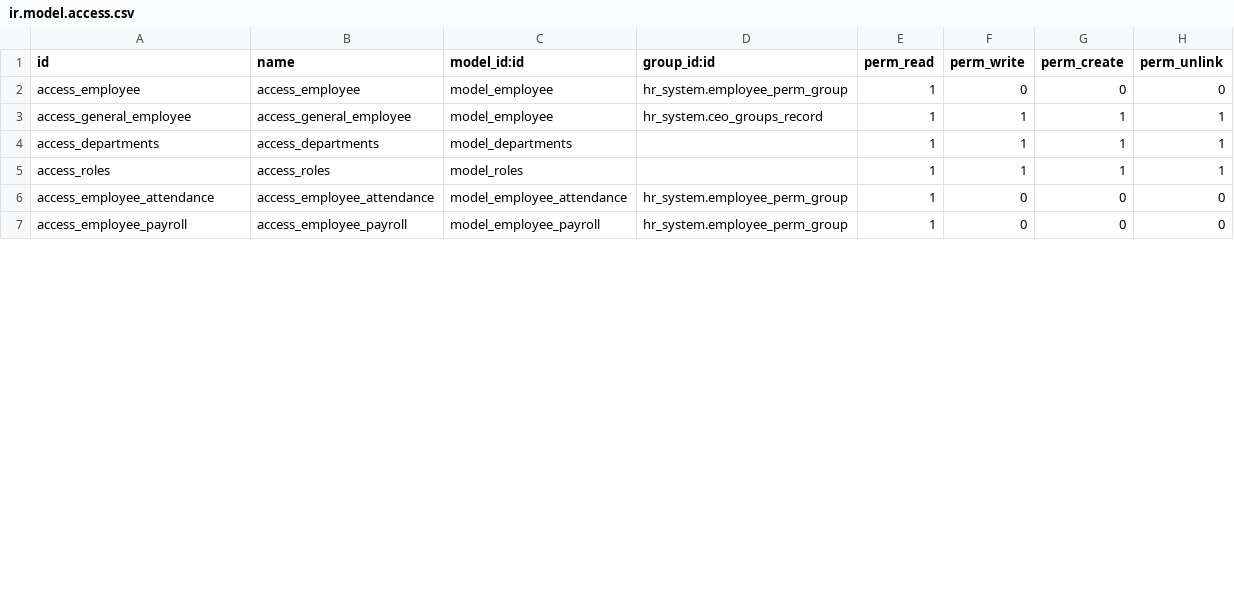
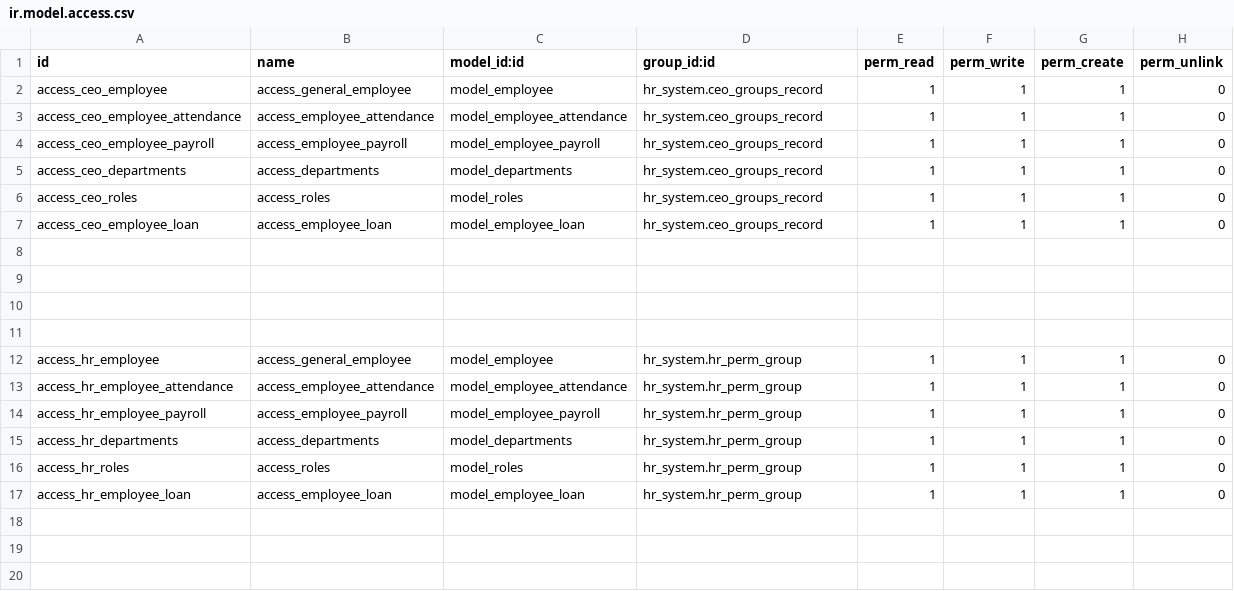
Before and after one commit to AbdelsalamSayed/odoo_learn, a CSV file: hr_system/security/ir.model.access.csv, drawn as a sheet; only a part is shown; the shorter side is filled out with more unchanged rows; the diff covers the shown part only.

```diff
--- a/hr_system/security/ir.model.access.csv
+++ b/hr_system/security/ir.model.access.csv
@@ -1,5 +1,20 @@
 id,name,model_id:id,group_id:id,perm_read,perm_write,perm_create,perm_unlink
-access_employee,access_employee,model_employee,hr_system.employee_perm_group,1,0,0,0
-access_general_employee,access_general_employee,model_employee,hr_system.ceo_groups_record,1,1,1,1
-access_departments,access_departments,model_departments,,1,1,1,1
-access_roles,access_roles,model_roles,,1,1,1,1
+access_ceo_employee,access_general_employee,model_employee,hr_system.ceo_groups_record,1,1,1,0
+access_ceo_employee_attendance,access_employee_attendance,model_employee_attendance,hr_system.ceo_groups_record,1,1,1,0
+access_ceo_employee_payroll,access_employee_payroll,model_employee_payroll,hr_system.ceo_groups_record,1,1,1,0
+access_ceo_departments,access_departments,model_departments,hr_system.ceo_groups_record,1,1,1,0
+access_ceo_roles,access_roles,model_roles,hr_system.ceo_groups_record,1,1,1,0
+access_ceo_employee_loan,access_employee_loan,model_employee_loan,hr_system.ceo_groups_record,1,1,1,0
+
+
+
+
+access_hr_employee,access_general_employee,model_employee,hr_system.hr_perm_group,1,1,1,0
+access_hr_employee_attendance,access_employee_attendance,model_employee_attendance,hr_system.hr_perm_group,1,1,1,0
+access_hr_employee_payroll,access_employee_payroll,model_employee_payroll,hr_system.hr_perm_group,1,1,1,0
+access_hr_departments,access_departments,model_departments,hr_system.hr_perm_group,1,1,1,0
+access_hr_roles,access_roles,model_roles,hr_system.hr_perm_group,1,1,1,0
+access_hr_employee_loan,access_employee_loan,model_employee_loan,hr_system.hr_perm_group,1,1,1,0
+
+
+
```
Also changed, not shown: 9 added rows and 2 removed rows elsewhere in this file, 23 other files.
